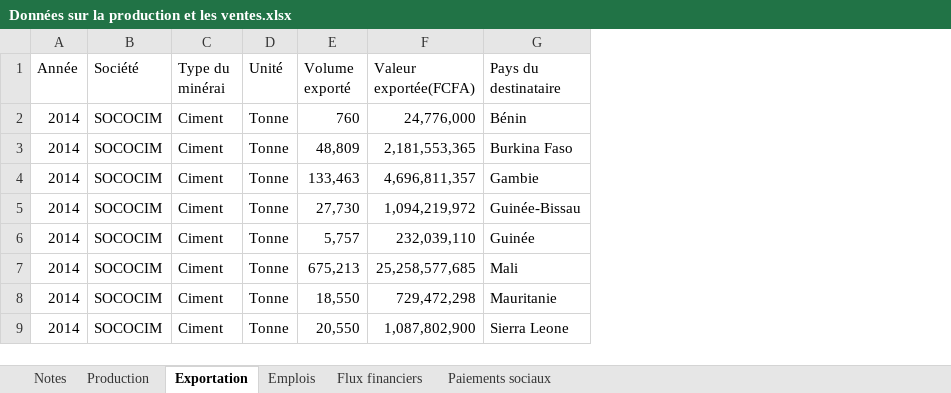
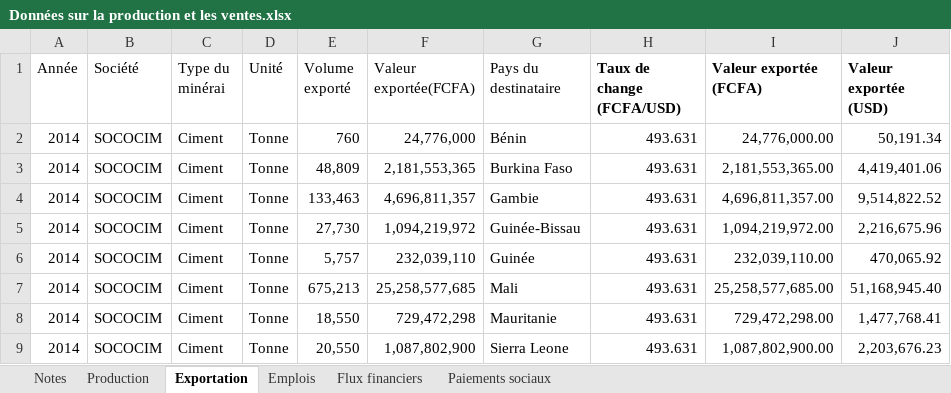
Before and after one commit to JODRAFF9/production-et-vente-itie, an Excel workbook: Données sur la production et les ventes.xlsx, sheet Exportation, drawn as a sheet; only a part is shown; values as stored, in another font and other column widths than the file's, no borders; table styles not drawn; the diff names each change by its address in the sheet, - before the commit and + after, or states it on an @@ line.

```diff
--- a/Données sur la production et les ventes.xlsx (sheet Exportation)
+++ b/Données sur la production et les ventes.xlsx (sheet Exportation)
+column H (Taux de change (FCFA/USD)), rows 2-9: all 493.631
+column I (Valeur exportée (FCFA)), rows 2-9: 24,776,000.00 | 2,181,553,365.00 | 4,696,811,357.00 | 1,094,219,972.00 | 232,039,110.00 | 25,258,577,685.00 | 729,472,298.00 | 1,087,802,900.00
+column J (Valeur exportée (USD)), rows 2-9: 50,191.34 | 4,419,401.06 | 9,514,822.52 | 2,216,675.96 | 470,065.92 | 51,168,945.40 | 1,477,768.41 | 2,203,676.23
```
Also changed, not shown: sheet Notes, sheet Production, hidden cells, 1 other file.
